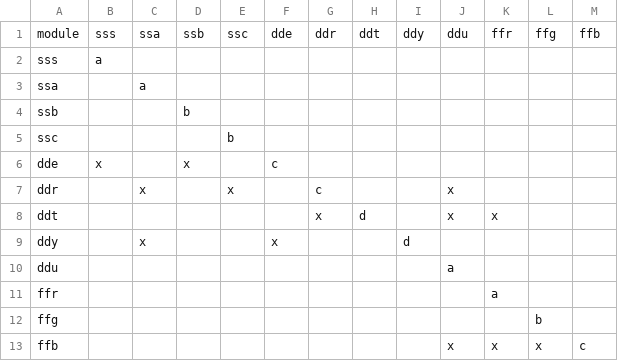
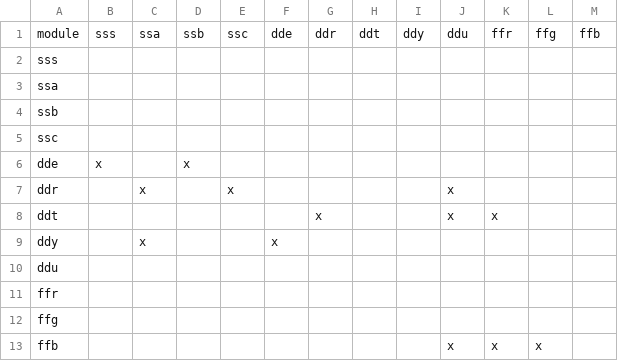
Before and after one commit to nachtflug6/BusinessRiskSim, a CSV file: data/chain_chart.csv, drawn as a sheet.

```diff
--- a/data/chain_chart.csv
+++ b/data/chain_chart.csv
@@ -1,13 +1,13 @@
 module;sss;ssa;ssb;ssc;dde;ddr;ddt;ddy;ddu;ffr;ffg;ffb
-sss;a;;;;;;;;;;;
-ssa;;a;;;;;;;;;;
-ssb;;;b;;;;;;;;;
-ssc;;;;b;;;;;;;;
-dde;x;;x;;c;;;;;;;
-ddr;;x;;x;;c;;;x;;;
-ddt;;;;;;x;d;;x;x;;
-ddy;;x;;;x;;;d;;;;
-ddu;;;;;;;;;a;;;
-ffr;;;;;;;;;;a;;
-ffg;;;;;;;;;;;b;
-ffb;;;;;;;;;x;x;x;c
+sss;;;;;;;;;;;;
+ssa;;;;;;;;;;;;
+ssb;;;;;;;;;;;;
+ssc;;;;;;;;;;;;
+dde;x;;x;;;;;;;;;
+ddr;;x;;x;;;;;x;;;
+ddt;;;;;;x;;;x;x;;
+ddy;;x;;;x;;;;;;;
+ddu;;;;;;;;;;;;
+ffr;;;;;;;;;;;;
+ffg;;;;;;;;;;;;
+ffb;;;;;;;;;x;x;x;
```
Also changed, not shown: data/risk_chart.csv, 7 other files.
